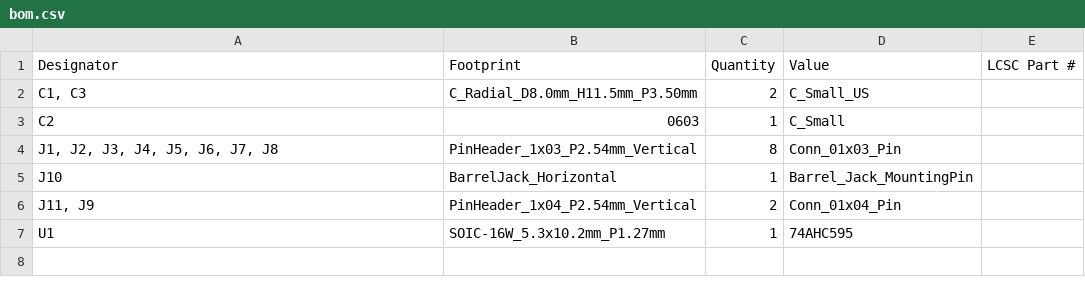
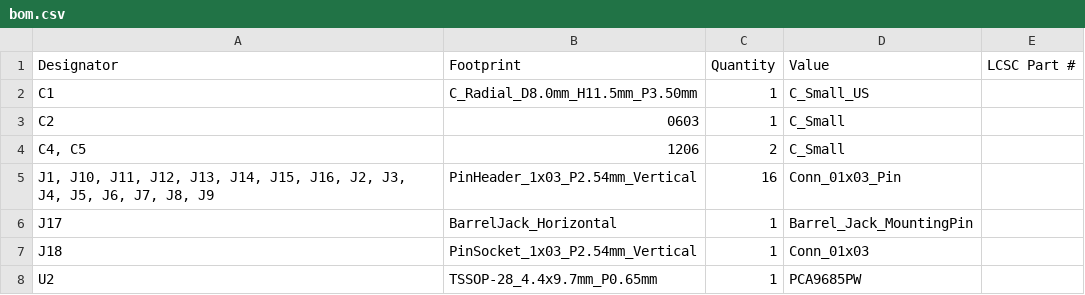
Before and after one commit to sbuller/servolicious, a CSV file: production/bom.csv, drawn as a sheet.

```diff
--- a/production/bom.csv
+++ b/production/bom.csv
@@ -1,7 +1,8 @@
 Designator,Footprint,Quantity,Value,LCSC Part #
-"C1, C3",C_Radial_D8.0mm_H11.5mm_P3.50mm,2,C_Small_US,
+C1,C_Radial_D8.0mm_H11.5mm_P3.50mm,1,C_Small_US,
 C2,0603,1,C_Small,
-"J1, J2, J3, J4, J5, J6, J7, J8",PinHeader_1x03_P2.54mm_Vertical,8,Conn_01x03_Pin,
-J10,BarrelJack_Horizontal,1,Barrel_Jack_MountingPin,
-"J11, J9",PinHeader_1x04_P2.54mm_Vertical,2,Conn_01x04_Pin,
-U1,SOIC-16W_5.3x10.2mm_P1.27mm,1,74AHC595,
+"C4, C5",1206,2,C_Small,
+"J1, J10, J11, J12, J13, J14, J15, J16, J2, J3, J4, J5, J6, J7, J8, J9",PinHeader_1x03_P2.54mm_Vertical,16,Conn_01x03_Pin,
+J17,BarrelJack_Horizontal,1,Barrel_Jack_MountingPin,
+J18,PinSocket_1x03_P2.54mm_Vertical,1,Conn_01x03,
+U2,TSSOP-28_4.4x9.7mm_P0.65mm,1,PCA9685PW,
```
Also changed, not shown: production/positions.csv, 8 other files.
